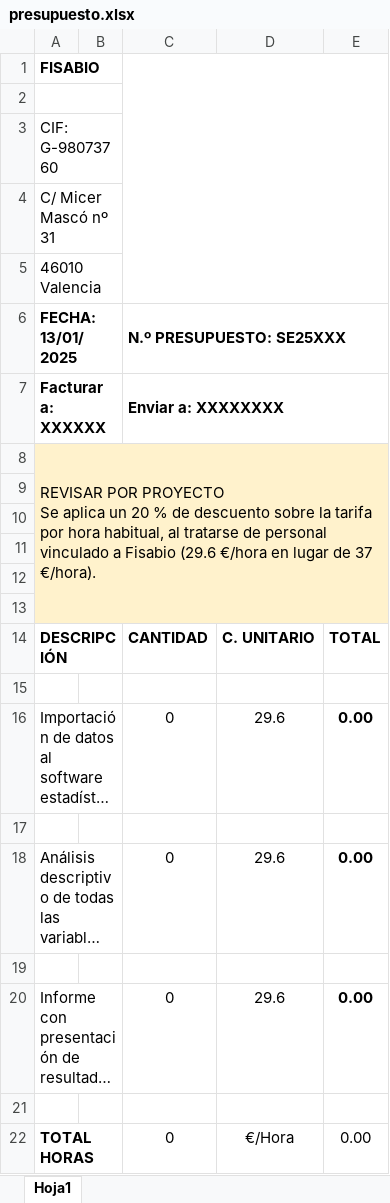
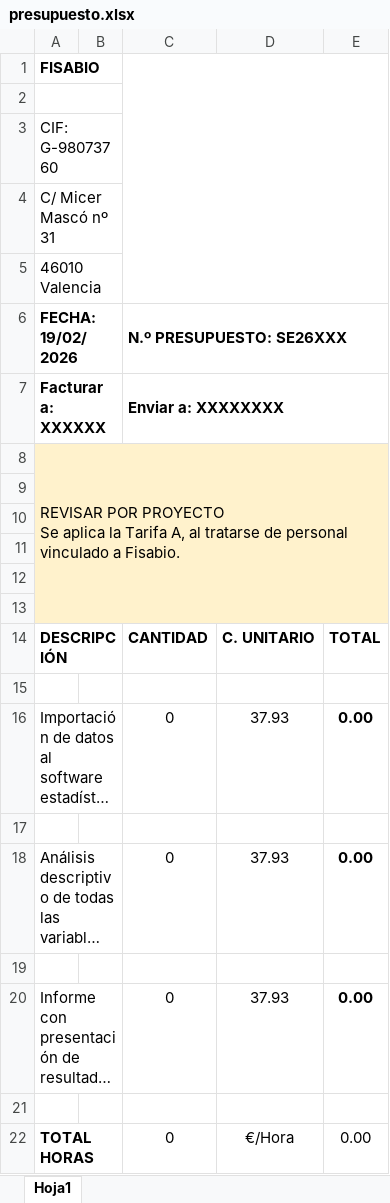
Before and after one commit to estadistica-fisabio/fisabio, an Excel workbook: inst/templates/presupuesto.xlsx, sheet Hoja1, drawn as a sheet; only a part is shown; long unchanged cells end in …; values as stored, in another font and other column widths than the file's, no borders; charts and pictures not drawn; the diff names each change by its address in the sheet, - before the commit and + after, or states it on an @@ line.

Commit message:
Actualizar fechas y logos; eliminar nci

```diff
--- a/inst/templates/presupuesto.xlsx (sheet Hoja1)
+++ b/inst/templates/presupuesto.xlsx (sheet Hoja1)
-A6: FECHA: 13/01/2025
+A6: FECHA: 19/02/2026
-C6: N.º PRESUPUESTO: SE25XXX
+C6: N.º PRESUPUESTO: SE26XXX
-A8 (FECHA: 19/02/2026): …Se aplica un 20 % de descuento sobre la tarifa por hora habitual, al tratarse de personal vinculado a Fisabio (29.6 €/hora en lugar de 37 €/hora).
+A8 (FECHA: 19/02/2026): …Se aplica la Tarifa A, al tratarse de personal vinculado a Fisabio.
-D16: 29.6
+D16: 37.93
-D18: 29.6
+D18: 37.93
-D20: 29.6
+D20: 37.93
```
Also changed, not shown: charts or pictures, 6 other files.
